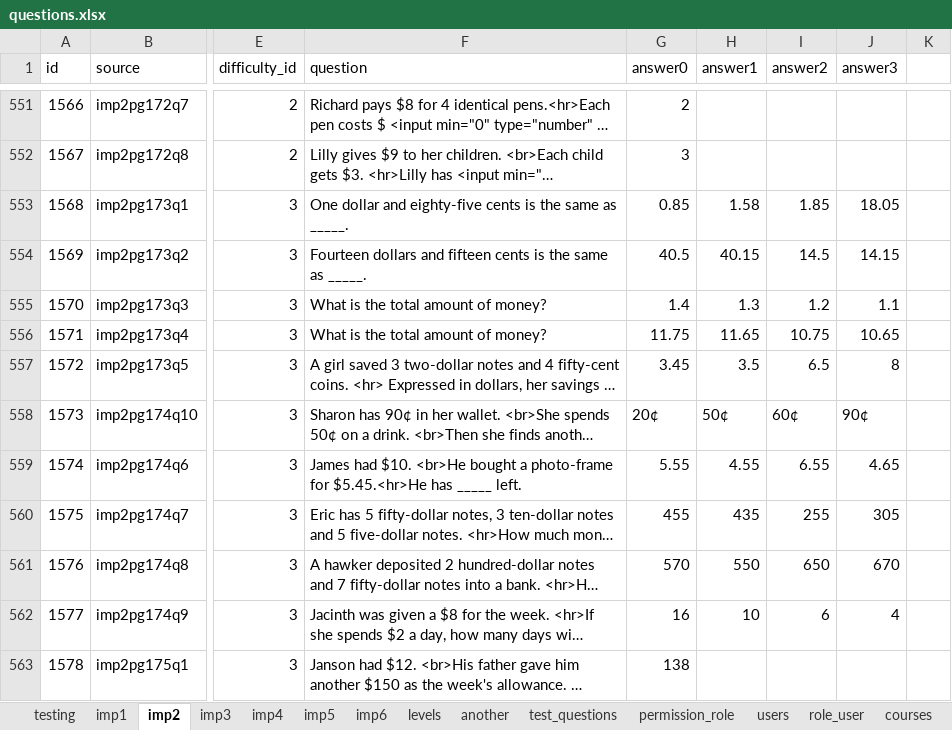
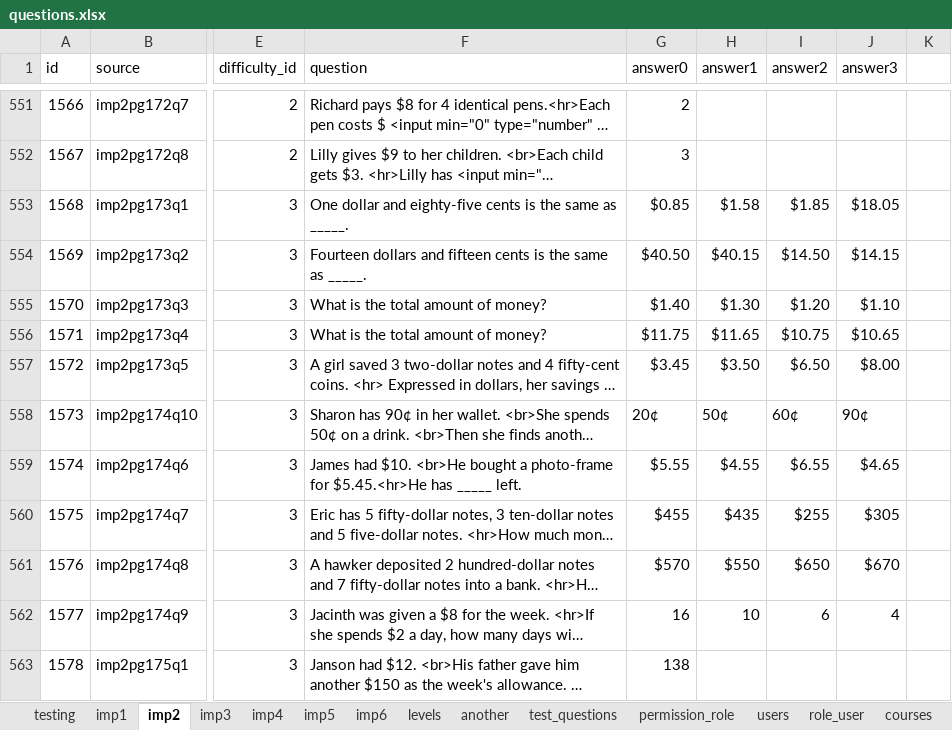
Before and after one commit to 2ppaamm/apiprod, an Excel workbook: public/questions.xlsx, sheet imp2, drawn as a sheet; only a part is shown, gaps mark what is left out; long unchanged cells end in …; values as stored, in another font and other column widths than the file's, no cell formats; the diff covers the shown part only; the diff names each change by its address in the sheet, - before the commit and + after, or states it on an @@ line.

```diff
--- a/public/questions.xlsx (sheet imp2)
+++ b/public/questions.xlsx (sheet imp2)
-G553 (answer0): 0.85
+G553 (answer0): $0.85
-H553 (answer1): 1.58
+H553 (answer1): $1.58
-I553 (answer2): 1.85
+I553 (answer2): $1.85
-J553 (answer3): 18.05
+J553 (answer3): $18.05
-G554 (answer0): 40.5
+G554 (answer0): $40.50
-H554 (answer1): 40.15
+H554 (answer1): $40.15
-I554 (answer2): 14.5
+I554 (answer2): $14.50
-J554 (answer3): 14.15
+J554 (answer3): $14.15
-G555 (answer0): 1.4
+G555 (answer0): $1.40
-H555 (answer1): 1.3
+H555 (answer1): $1.30
-I555 (answer2): 1.2
+I555 (answer2): $1.20
-J555 (answer3): 1.1
+J555 (answer3): $1.10
-G556 (answer0): 11.75
+G556 (answer0): $11.75
-H556 (answer1): 11.65
+H556 (answer1): $11.65
-I556 (answer2): 10.75
+I556 (answer2): $10.75
-J556 (answer3): 10.65
+J556 (answer3): $10.65
-G557 (answer0): 3.45
+G557 (answer0): $3.45
-H557 (answer1): 3.5
+H557 (answer1): $3.50
-I557 (answer2): 6.5
+I557 (answer2): $6.50
-J557 (answer3): 8
+J557 (answer3): $8.00
-G559 (answer0): 5.55
+G559 (answer0): $5.55
-H559 (answer1): 4.55
+H559 (answer1): $4.55
-I559 (answer2): 6.55
+I559 (answer2): $6.55
-J559 (answer3): 4.65
+J559 (answer3): $4.65
-G560 (answer0): 455
+G560 (answer0): $455
-H560 (answer1): 435
+H560 (answer1): $435
-I560 (answer2): 255
+I560 (answer2): $255
-J560 (answer3): 305
+J560 (answer3): $305
-G561 (answer0): 570
+G561 (answer0): $570
-H561 (answer1): 550
+H561 (answer1): $550
-I561 (answer2): 650
+I561 (answer2): $650
-J561 (answer3): 670
+J561 (answer3): $670
```
Also changed, not shown: 2 added rows and 47 edited cells elsewhere in this sheet, cell formats.
